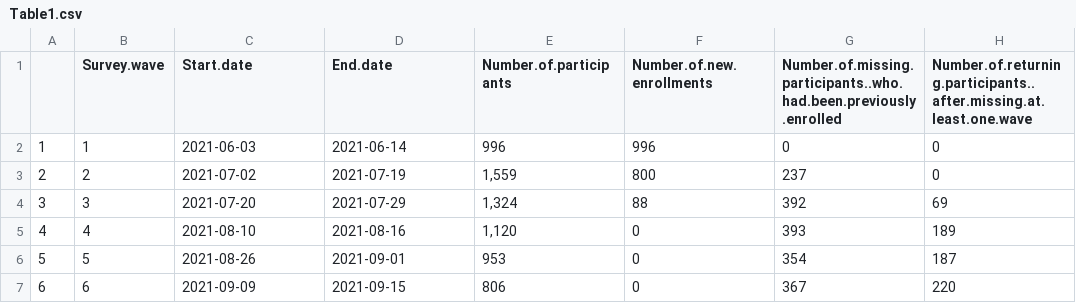
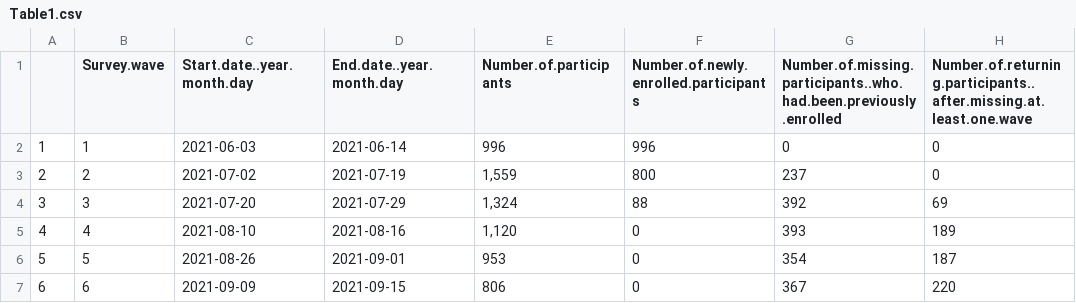
Before and after one commit to ISPMBern/comix, a CSV file: tables/vaccination_uptake/Table1.csv, drawn as a sheet; only a part is shown; the diff names each change by its address in the sheet, - before the commit and + after, or states it on an @@ line.

```diff
--- a/tables/vaccination_uptake/Table1.csv
+++ b/tables/vaccination_uptake/Table1.csv
-C1: Start.date
+C1: Start.date..year.month.day
-D1: End.date
+D1: End.date..year.month.day
-F1: Number.of.new.enrollments
+F1: Number.of.newly.enrolled.participants
```
Also changed, not shown: tables/vaccination_uptake/SupTable1.csv, tables/vaccination_uptake/SupTable2.csv, 13 other files.
